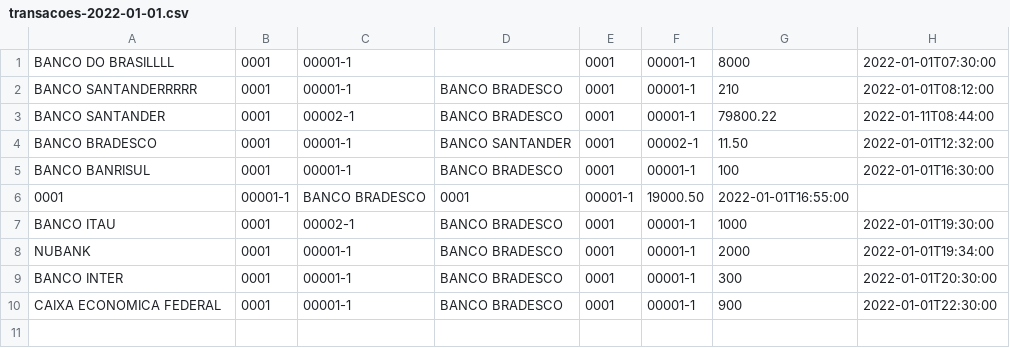
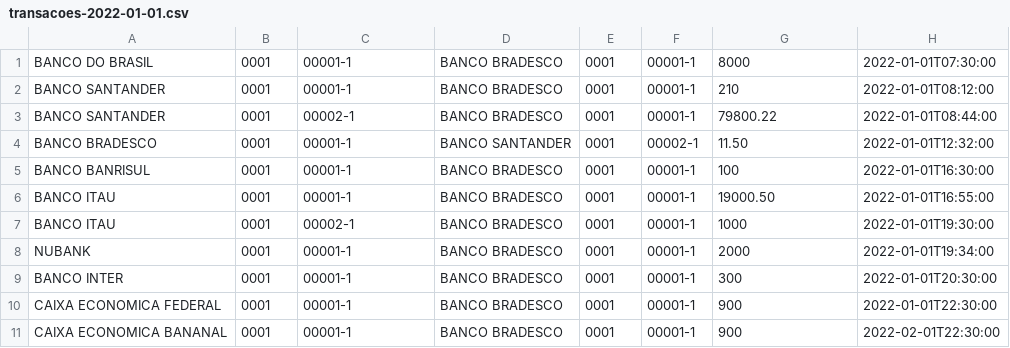
Before and after one commit to lgsduran/transactionsApi, a CSV file: inputFile/transacoes-2022-01-01.csv, drawn as a sheet.

```diff
--- a/inputFile/transacoes-2022-01-01.csv
+++ b/inputFile/transacoes-2022-01-01.csv
@@ -1,7 +1,7 @@
-BANCO DO BRASILLLL,0001,00001-1,,0001,00001-1,8000,2022-01-01T07:30:00
-BANCO SANTANDERRRRR,0001,00001-1,BANCO BRADESCO,0001,00001-1,210,2022-01-01T08:12:00
-BANCO SANTANDER,0001,00002-1,BANCO BRADESCO,0001,00001-1,79800.22,2022-01-11T08:44:00
+BANCO DO BRASIL,0001,00001-1,BANCO BRADESCO,0001,00001-1,8000,2022-01-01T07:30:00
+BANCO SANTANDER,0001,00001-1,BANCO BRADESCO,0001,00001-1,210,2022-01-01T08:12:00
+BANCO SANTANDER,0001,00002-1,BANCO BRADESCO,0001,00001-1,79800.22,2022-01-01T08:44:00
 BANCO BRADESCO,0001,00001-1,BANCO SANTANDER,0001,00002-1,11.50,2022-01-01T12:32:00
 BANCO BANRISUL,0001,00001-1,BANCO BRADESCO,0001,00001-1,100,2022-01-01T16:30:00
-0001,00001-1,BANCO BRADESCO,0001,00001-1,19000.50,2022-01-01T16:55:00
+BANCO ITAU,0001,00001-1,BANCO BRADESCO,0001,00001-1,19000.50,2022-01-01T16:55:00
 BANCO ITAU,0001,00002-1,BANCO BRADESCO,0001,00001-1,1000,2022-01-01T19:30:00
@@ -10 +10,2 @@ BANCO INTER,0001,00001-1,BANCO BRADESCO,0001,00001-1,300,2022-01-01T20:30:00
 CAIXA ECONOMICA FEDERAL,0001,00001-1,BANCO BRADESCO,0001,00001-1,900,2022-01-01T22:30:00
+CAIXA ECONOMICA BANANAL,0001,00001-1,BANCO BRADESCO,0001,00001-1,900,2022-02-01T22:30:00
```
Also changed, not shown: 8 other files.
